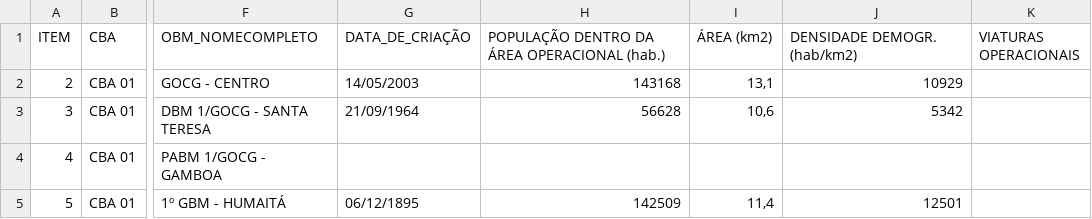
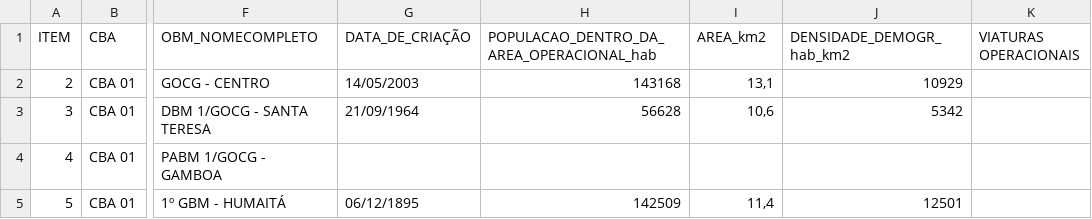
Before and after one commit to IsabelaRochaS/tcc-api, a CSV file: src/dataToInject/obmfim.csv, drawn as a sheet; only a part is shown, gaps mark what is left out; the diff names each change by its address in the sheet, - before the commit and + after, or states it on an @@ line.

```diff
--- a/src/dataToInject/obmfim.csv
+++ b/src/dataToInject/obmfim.csv
-H1: POPULAÇÃO DENTRO DA ÁREA OPERACIONAL (hab.)
+H1: POPULACAO_DENTRO_DA_AREA_OPERACIONAL_hab
-I1: ÁREA (km2)
+I1: AREA_km2
-J1: DENSIDADE DEMOGR. (hab/km2)
+J1: DENSIDADE_DEMOGR_hab_km2
```
Also changed, not shown: 20 other files.
